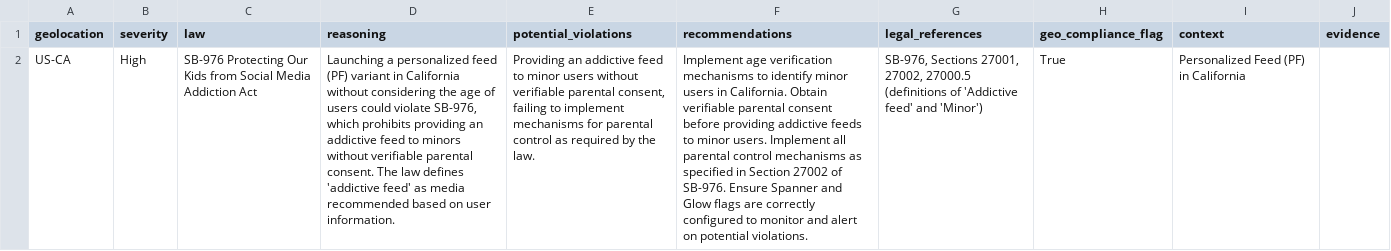
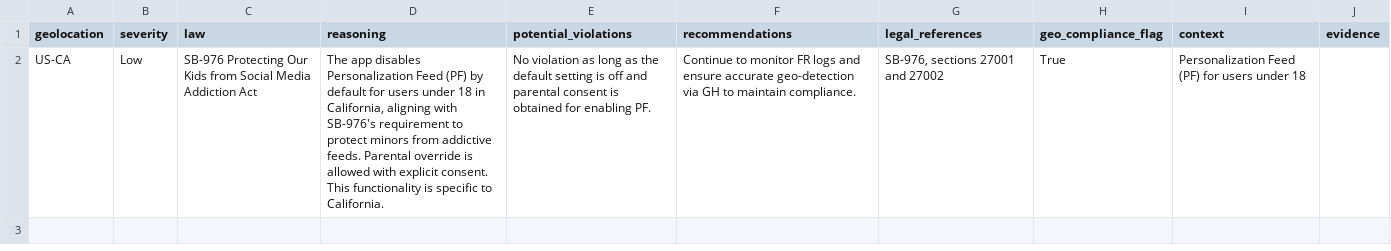
Before and after one commit to kuehlapis/TTJ_2025, a CSV file: backend/agents/outputs/summery.csv, drawn as a sheet; the diff names each change by its address in the sheet, - before the commit and + after, or states it on an @@ line.

```diff
--- a/backend/agents/outputs/summery.csv
+++ b/backend/agents/outputs/summery.csv
-B2 (severity): High
+B2 (severity): Low
-D2 (reasoning): Launching a personalized feed (PF) variant in California without considering the age of users could violate SB-976, which prohibits providing an addictive feed to minors without verifiable parental consent. The law defines 'addictive feed' as media recommended based on user information.
+D2 (reasoning): The app disables Personalization Feed (PF) by default for users under 18 in California, aligning with SB-976's requirement to protect minors from addictive feeds. Parental override is allowed with explicit consent. This functionality is specific to California.
-E2 (potential_violations): Providing an addictive feed to minor users without verifiable parental consent, failing to implement mechanisms for parental control as required by the law.
+E2 (potential_violations): No violation as long as the default setting is off and parental consent is obtained for enabling PF.
-F2 (recommendations): Implement age verification mechanisms to identify minor users in California. Obtain verifiable parental consent before providing addictive feeds to minor users. Implement all parental control mechanisms as specified in Section 27002 of SB-976. Ensure Spanner and Glow flags are correctly configured to monitor and alert on potential violations.
+F2 (recommendations): Continue to monitor FR logs and ensure accurate geo-detection via GH to maintain compliance.
-G2 (legal_references): SB-976, Sections 27001, 27002, 27000.5 (definitions of 'Addictive feed' and 'Minor')
+G2 (legal_references): SB-976, sections 27001 and 27002
-I2 (context): Personalized Feed (PF) in California
+I2 (context): Personalization Feed (PF) for users under 18
```
Also changed, not shown: 4 other files.
